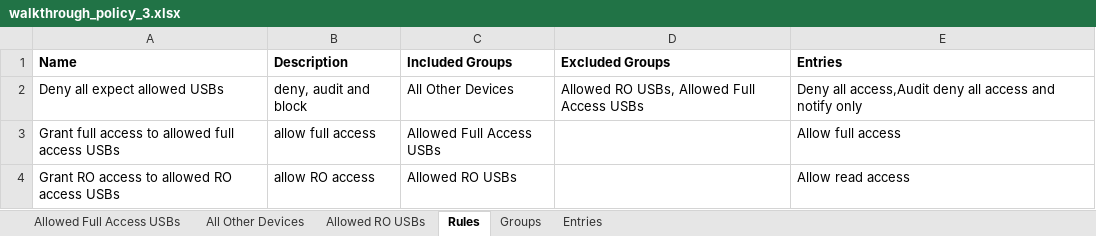
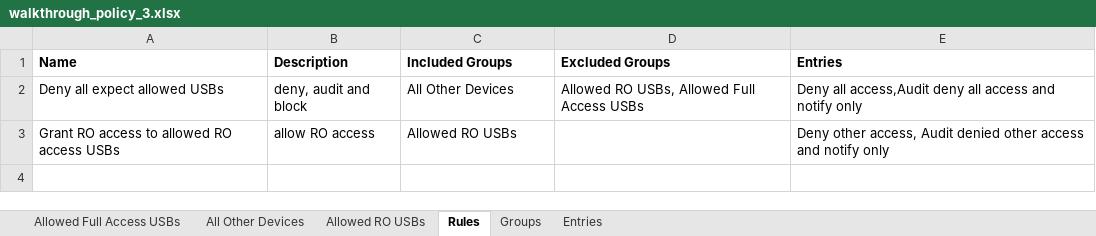
Before and after one commit to microsoft/mdatp-devicecontrol, an Excel workbook: deployable examples/windows_planning_deployment_3_v2/src/walkthrough_policy_3.xlsx, sheet Rules, drawn as a sheet; values as stored, in another font and other column widths than the file's, no borders; removed rows and columns are numbered as before the commit, all else as after; the diff names each change by its address in the sheet, - before the commit and + after, or states it on an @@ line.

Commit message:
Fixed example 3 for v2

```diff
--- a/deployable examples/windows_planning_deployment_3_v2/src/walkthrough_policy_3.xlsx (sheet Rules)
+++ b/deployable examples/windows_planning_deployment_3_v2/src/walkthrough_policy_3.xlsx (sheet Rules)
-row 3: Grant full access to allowed full access USBs | allow full access | Allowed Full Access USBs |  | Allow full access
-E3 (Entries): Allow read access
+E3 (Entries): Deny other access, Audit denied other access and notify only
```
Also changed, not shown: sheet Entries, 8 other files.
